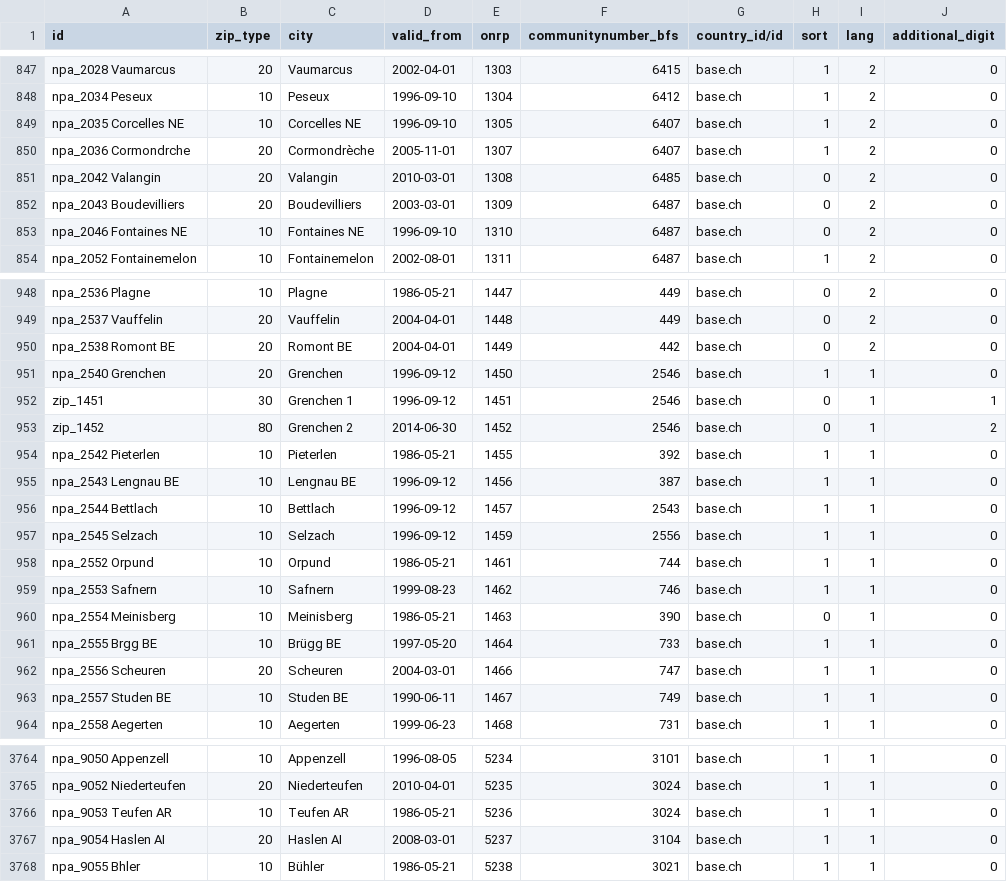
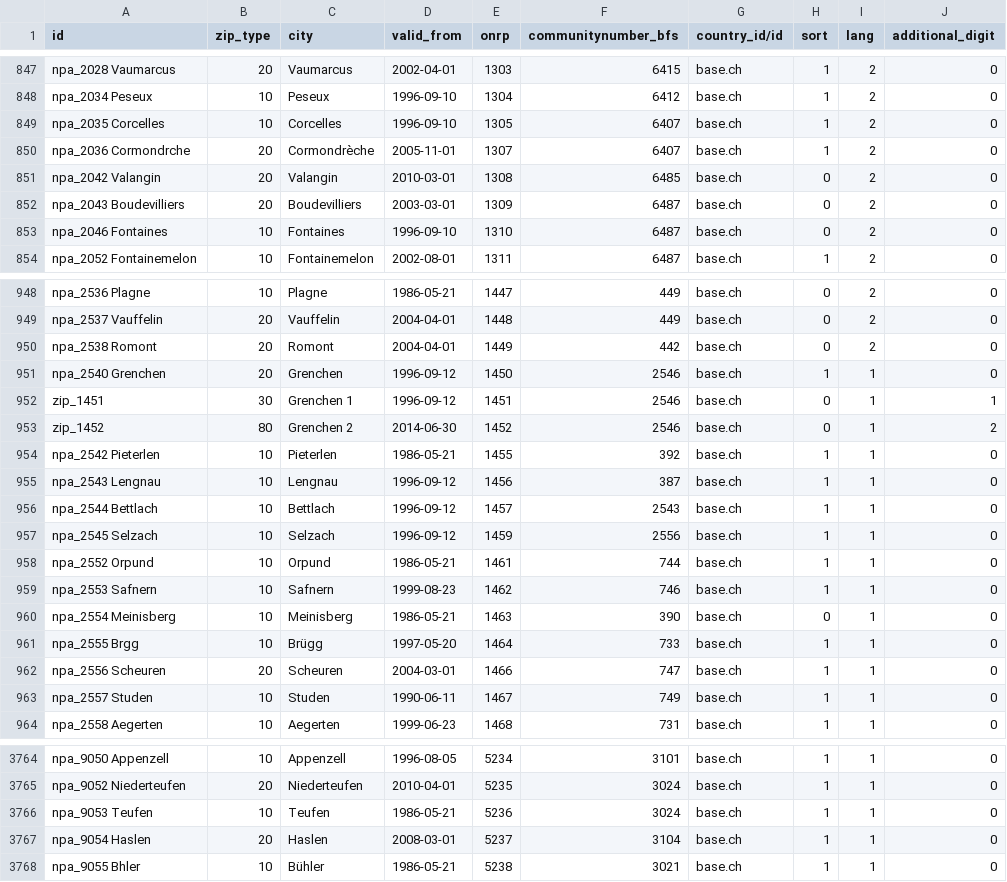
Before and after one commit to OCA/l10n-switzerland, a CSV file: l10n_ch_zip/data/res.better.zip.csv, drawn as a sheet; only a part is shown, gaps mark what is left out; the diff covers the shown part only; the diff names each change by its address in the sheet, - before the commit and + after, or states it on an @@ line.

```diff
--- a/l10n_ch_zip/data/res.better.zip.csv
+++ b/l10n_ch_zip/data/res.better.zip.csv
-A849 (id): npa_2035 Corcelles NE
+A849 (id): npa_2035 Corcelles
-C849 (city): Corcelles NE
+C849 (city): Corcelles
-A853 (id): npa_2046 Fontaines NE
+A853 (id): npa_2046 Fontaines
-C853 (city): Fontaines NE
+C853 (city): Fontaines
-A950 (id): npa_2538 Romont BE
+A950 (id): npa_2538 Romont
-C950 (city): Romont BE
+C950 (city): Romont
-A955 (id): npa_2543 Lengnau BE
+A955 (id): npa_2543 Lengnau
-C955 (city): Lengnau BE
+C955 (city): Lengnau
-A961 (id): npa_2555 Brgg BE
+A961 (id): npa_2555 Brgg
-C961 (city): Brügg BE
+C961 (city): Brügg
-A963 (id): npa_2557 Studen BE
+A963 (id): npa_2557 Studen
-C963 (city): Studen BE
+C963 (city): Studen
-A3766 (id): npa_9053 Teufen AR
+A3766 (id): npa_9053 Teufen
-C3766 (city): Teufen AR
+C3766 (city): Teufen
-A3767 (id): npa_9054 Haslen AI
+A3767 (id): npa_9054 Haslen
-C3767 (city): Haslen AI
+C3767 (city): Haslen
```
Also changed, not shown: 87 edited cells elsewhere in this file.
